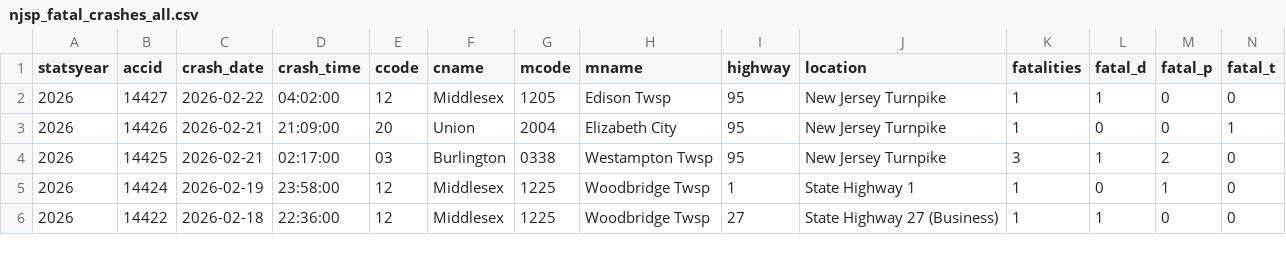
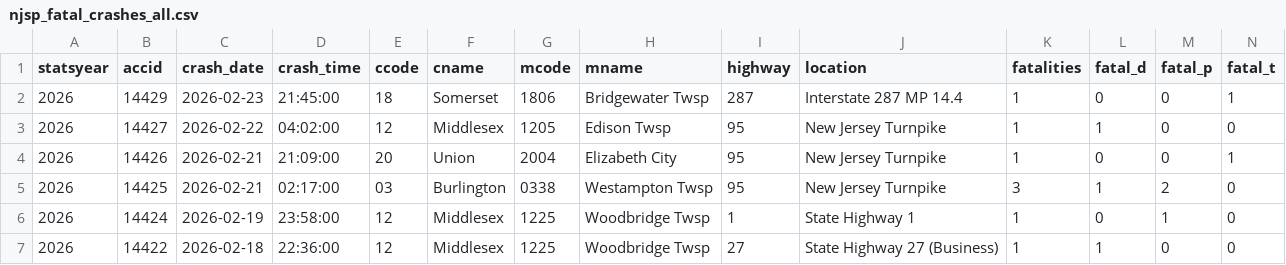
Before and after one commit to unneccesary-roughage/nj-crashes, a CSV file: exports/njsp_fatal_crashes_all.csv, drawn as a sheet; only a part is shown; rows hold the shown columns only; the diff names each change by its address in the sheet, - before the commit and + after, or states it on an @@ line.

```diff
--- a/exports/njsp_fatal_crashes_all.csv
+++ b/exports/njsp_fatal_crashes_all.csv
+row 2: 2026 | 14429 | 2026-02-23 | 21:45:00 | 18 | Somerset | 1806 | Bridgewater Twsp | 287 | Interstate 287 MP 14.4 | 1 | 0 | 0 | 1
```
Also changed, not shown: 5 other files.
